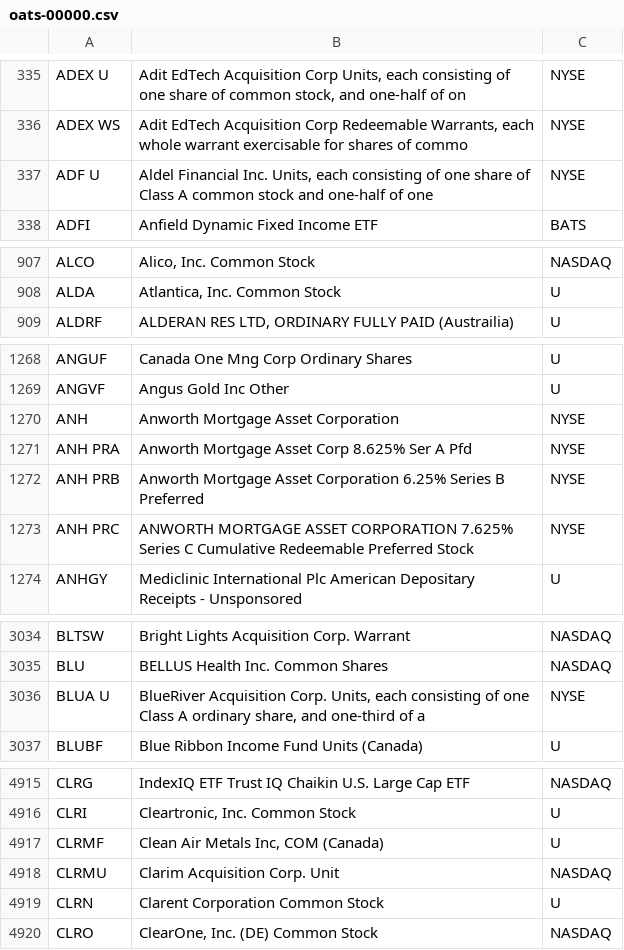
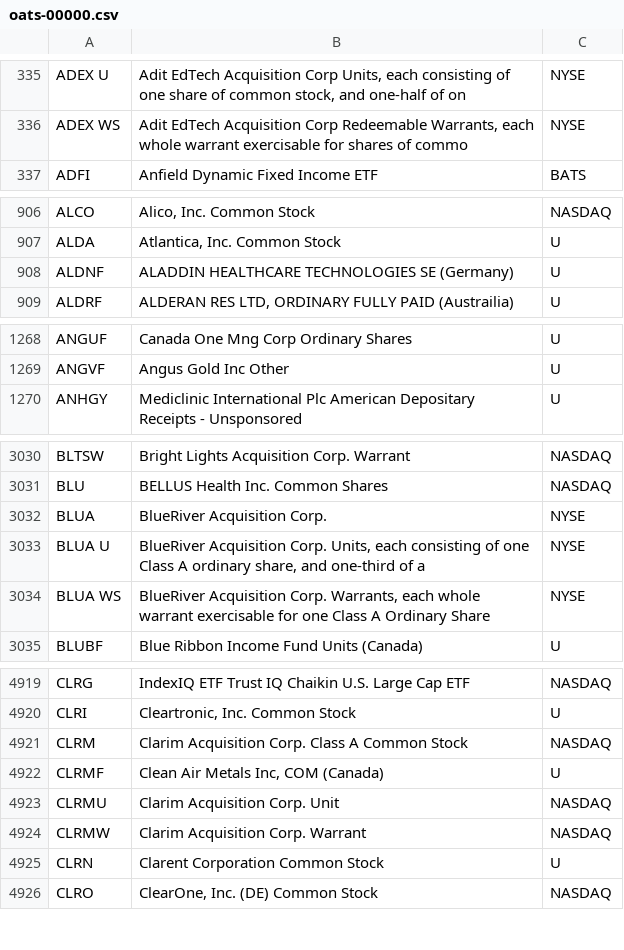
Before and after one commit to haoenhui/oats-reportable, a CSV file: oats-00000.csv, drawn as a sheet; only a part is shown, gaps mark what is left out; the diff covers the shown part only.

```diff
--- a/oats-00000.csv
+++ b/oats-00000.csv
@@ -336,3 +336,2 @@ ADEX U,"Adit EdTech Acquisition Corp Units, each consisting of one share of comm
 ADEX WS,"Adit EdTech Acquisition Corp Redeemable Warrants, each whole warrant exercisable for shares of commo",NYSE
-ADF U,"Aldel Financial Inc. Units, each consisting of one share of Class A common stock and one-half of one",NYSE
 ADFI,Anfield Dynamic Fixed Income ETF,BATS
@@ -908,2 +907,3 @@ ALCO,"Alico, Inc. Common Stock",NASDAQ
 ALDA,"Atlantica, Inc. Common Stock",U
+ALDNF,ALADDIN HEALTHCARE TECHNOLOGIES SE (Germany),U
 ALDRF,"ALDERAN RES LTD,  ORDINARY FULLY PAID (Austrailia)",U
@@ -1269,6 +1269,2 @@ ANGUF,Canada One Mng Corp Ordinary Shares,U
 ANGVF,Angus Gold Inc Other,U
-ANH,Anworth Mortgage Asset Corporation,NYSE
-ANH PRA,Anworth Mortgage Asset Corp 8.625% Ser A Pfd,NYSE
-ANH PRB,Anworth Mortgage Asset Corporation 6.25% Series B Preferred,NYSE
-ANH PRC,ANWORTH MORTGAGE ASSET CORPORATION 7.625% Series C Cumulative Redeemable Preferred Stock,NYSE
 ANHGY,Mediclinic International Plc American Depositary Receipts - Unsponsored,U
@@ -3035,3 +3031,5 @@ BLTSW,Bright Lights Acquisition Corp. Warrant,NASDAQ
 BLU,BELLUS Health Inc. Common Shares,NASDAQ
+BLUA,BlueRiver Acquisition Corp.,NYSE
 BLUA U,"BlueRiver Acquisition Corp. Units, each consisting of one Class A ordinary share, and one-third of a",NYSE
+BLUA WS,"BlueRiver Acquisition Corp. Warrants, each whole warrant exercisable for one Class A Ordinary Share",NYSE
 BLUBF,Blue Ribbon Income Fund Units (Canada),U
@@ -4916,4 +4920,6 @@ CLRG,IndexIQ ETF Trust IQ Chaikin U.S. Large Cap ETF,NASDAQ
 CLRI,"Cleartronic, Inc. Common Stock",U
+CLRM,Clarim Acquisition Corp. Class A Common Stock,NASDAQ
 CLRMF,"Clean Air Metals Inc, COM (Canada)",U
 CLRMU,Clarim Acquisition Corp. Unit,NASDAQ
+CLRMW,Clarim Acquisition Corp. Warrant,NASDAQ
 CLRN,Clarent Corporation Common Stock,U
```
Also changed, not shown: 7 added rows, 2 removed rows and 3 edited cells elsewhere in this file, oats-05000.csv, oats-10000.csv, 2 other files.
